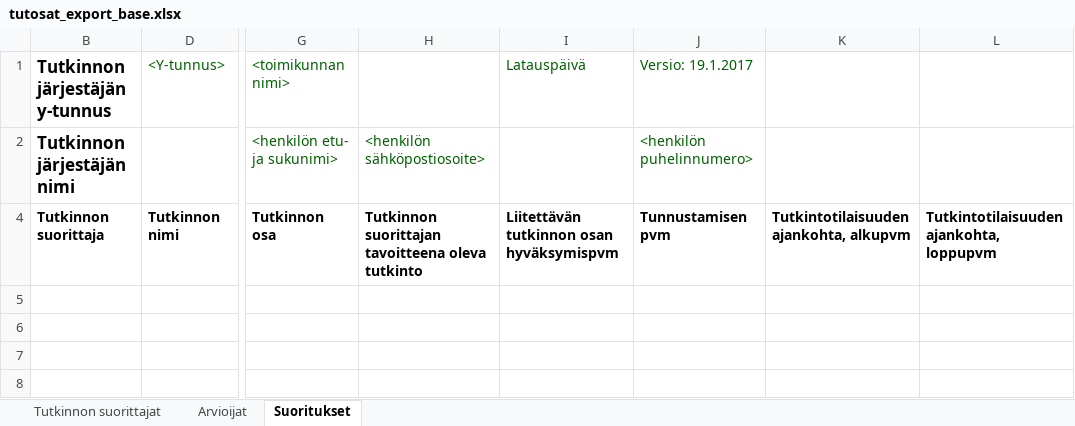
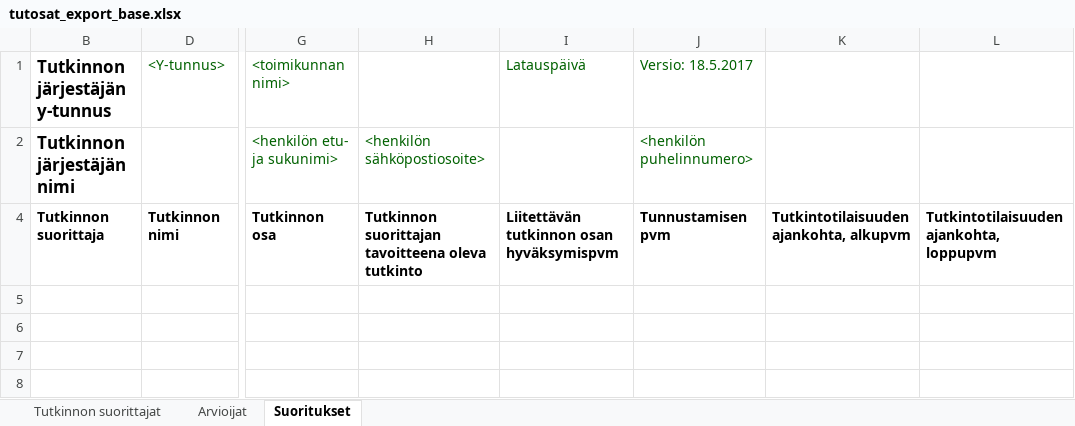
Before and after one commit to Opetushallitus/aitu, an Excel workbook: ttk/resources/tutosat_export_base.xlsx, sheet Suoritukset, drawn as a sheet; only a part is shown, gaps mark what is left out; values as stored, in another font and other column widths than the file's, no borders; the diff names each change by its address in the sheet, - before the commit and + after, or states it on an @@ line.

```diff
--- a/ttk/resources/tutosat_export_base.xlsx (sheet Suoritukset)
+++ b/ttk/resources/tutosat_export_base.xlsx (sheet Suoritukset)
-J1: Versio: 19.1.2017
+J1: Versio: 18.5.2017
```
